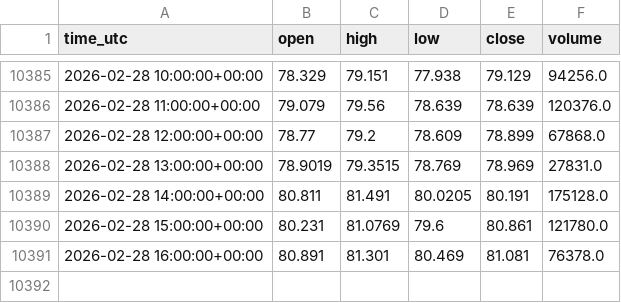
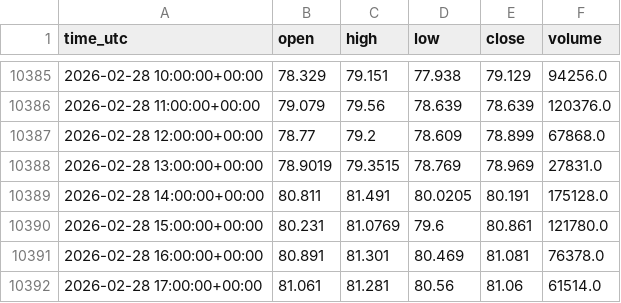
Before and after one commit to shardu28/eth-ai-trading-agent, a CSV file: candles.csv, drawn as a sheet; only a part is shown, gaps mark what is left out.

```diff
--- a/candles.csv
+++ b/candles.csv
@@ -10391 +10391,2 @@ time_utc,open,high,low,close,volume
 2026-02-28 16:00:00+00:00,80.891,81.301,80.469,81.081,76378.0
+2026-02-28 17:00:00+00:00,81.061,81.281,80.56,81.06,61514.0
```
